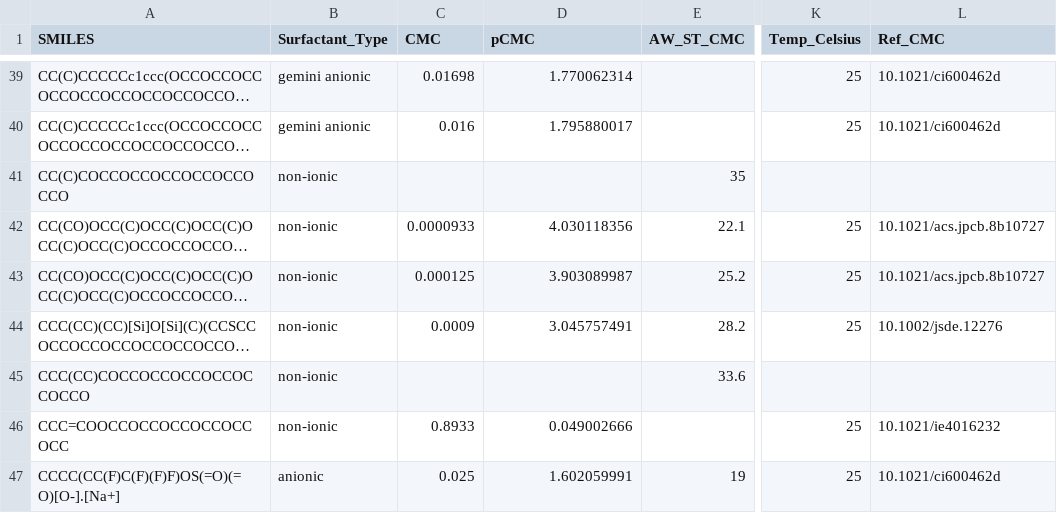
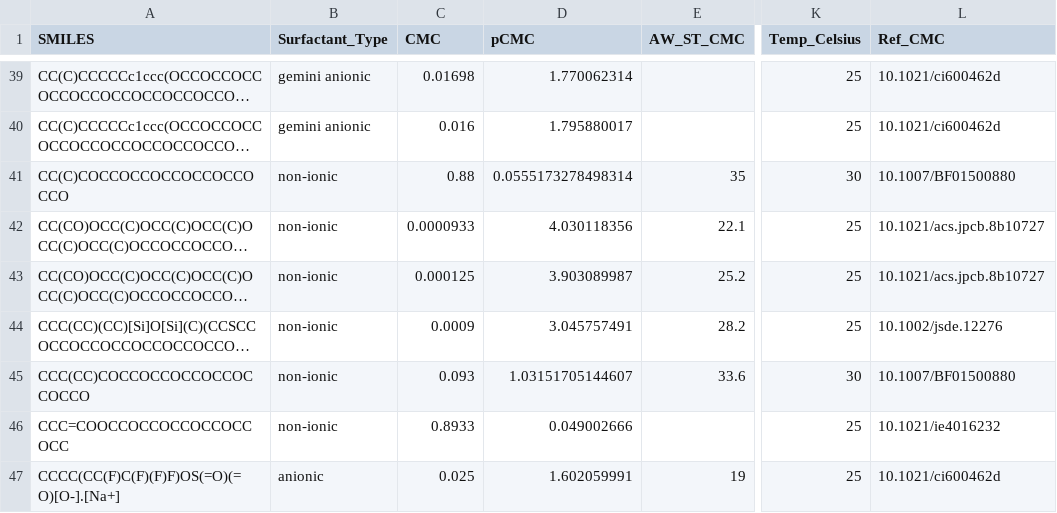
Before and after one commit to BigChemistry-RobotLab/SurfPro, a CSV file: data/surfpro_literature.csv, drawn as a sheet; only a part is shown, gaps mark what is left out; long unchanged cells end in …; the diff covers the shown part only; the diff names each change by its address in the sheet, - before the commit and + after, or states it on an @@ line.

Commit message:
add CMCs from 10.1007/BF01500880, fix 1 structure + merge entry

```diff
--- a/data/surfpro_literature.csv
+++ b/data/surfpro_literature.csv
-C41 (CMC): (empty)
+C41 (CMC): 0.88
-D41 (pCMC): (empty)
+D41 (pCMC): 0.0555173278498314
-K41 (Temp_Celsius): (empty)
+K41 (Temp_Celsius): 30
-L41 (Ref_CMC): (empty)
+L41 (Ref_CMC): 10.1007/BF01500880
-C45 (CMC): (empty)
+C45 (CMC): 0.093
-D45 (pCMC): (empty)
+D45 (pCMC): 1.03151705144607
-K45 (Temp_Celsius): (empty)
+K45 (Temp_Celsius): 30
-L45 (Ref_CMC): (empty)
+L45 (Ref_CMC): 10.1007/BF01500880
```
Also changed, not shown: 1 added row and 18 edited cells elsewhere in this file.
